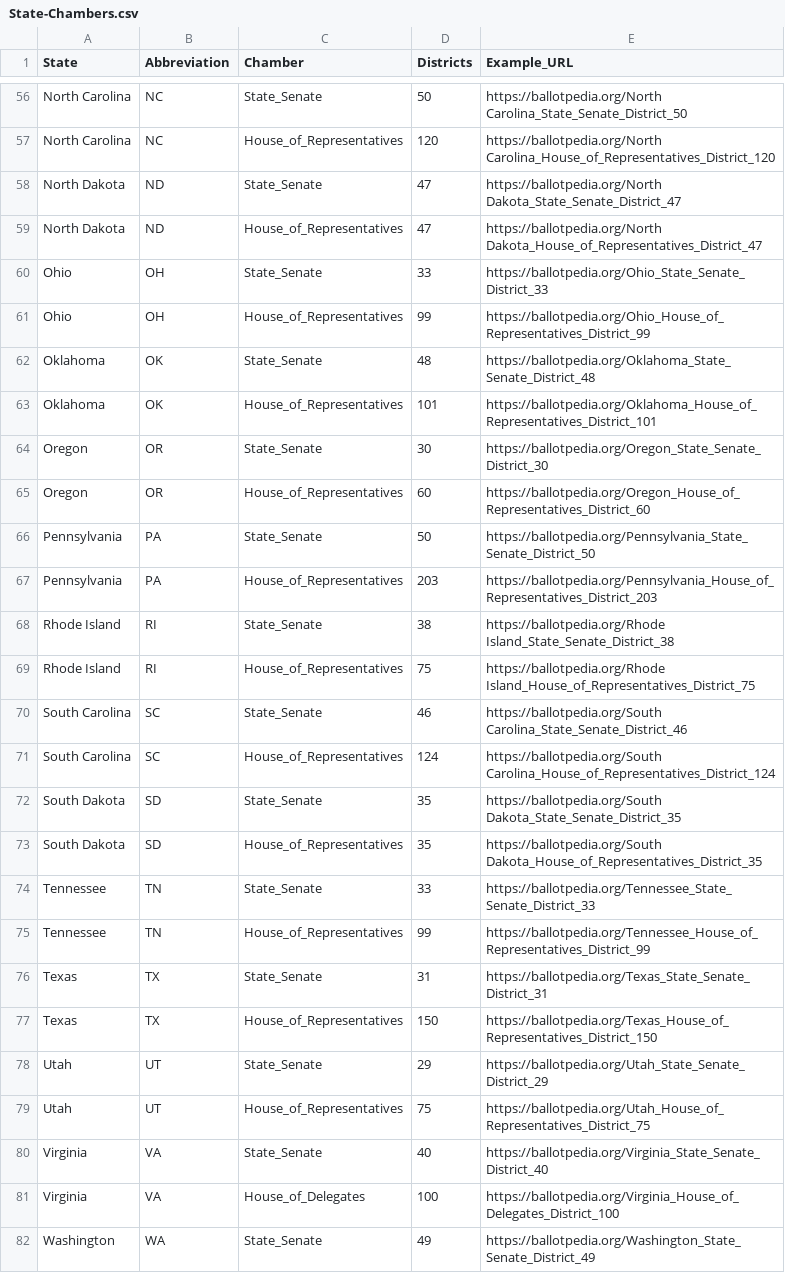
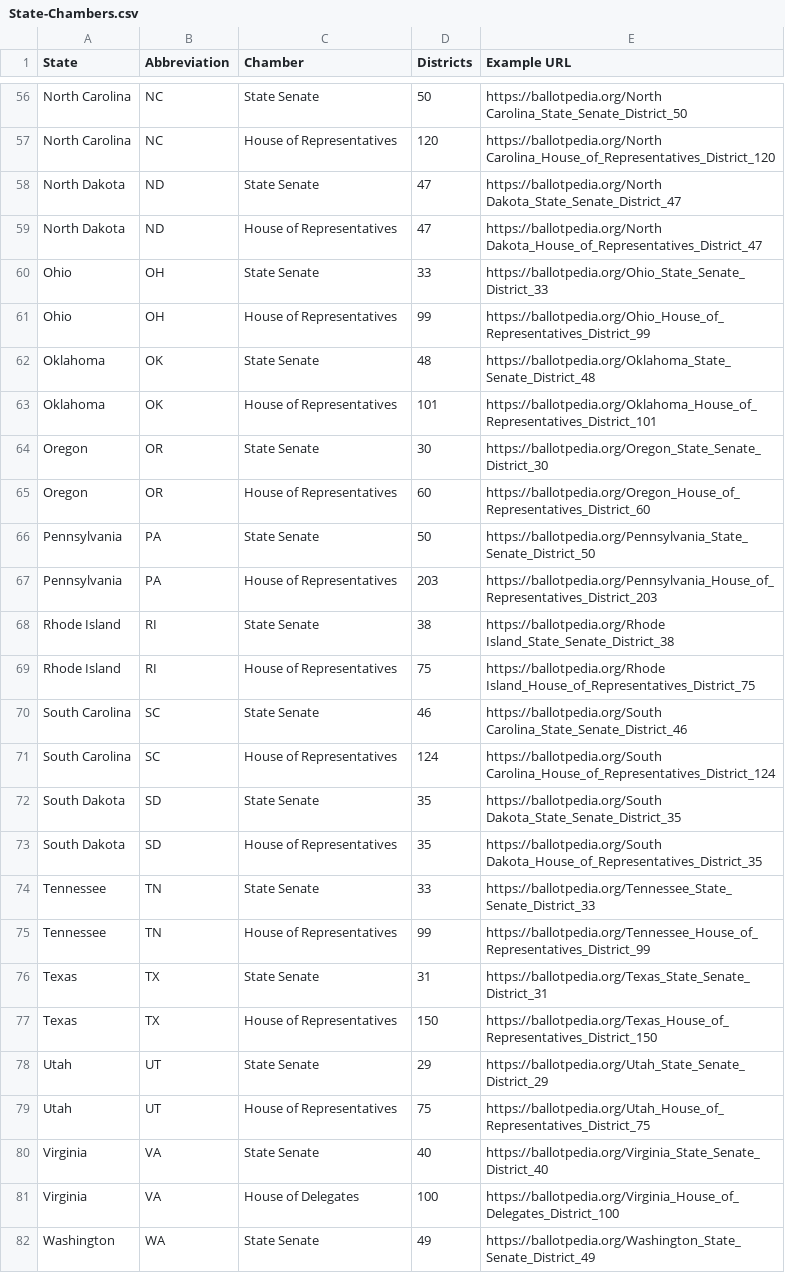
Before and after one commit to nalderto/POL300-Public, a CSV file: State-Chambers.csv, drawn as a sheet; only a part is shown, gaps mark what is left out; the diff covers the shown part only; the diff names each change by its address in the sheet, - before the commit and + after, or states it on an @@ line.

```diff
--- a/State-Chambers.csv
+++ b/State-Chambers.csv
-E1: Example_URL
+E1: Example URL
-C56 (Chamber): State_Senate
+C56 (Chamber): State Senate
-C57 (Chamber): House_of_Representatives
+C57 (Chamber): House of Representatives
-C58 (Chamber): State_Senate
+C58 (Chamber): State Senate
-C59 (Chamber): House_of_Representatives
+C59 (Chamber): House of Representatives
-C60 (Chamber): State_Senate
+C60 (Chamber): State Senate
-C61 (Chamber): House_of_Representatives
+C61 (Chamber): House of Representatives
-C62 (Chamber): State_Senate
+C62 (Chamber): State Senate
-C63 (Chamber): House_of_Representatives
+C63 (Chamber): House of Representatives
-C64 (Chamber): State_Senate
+C64 (Chamber): State Senate
-C65 (Chamber): House_of_Representatives
+C65 (Chamber): House of Representatives
-C66 (Chamber): State_Senate
+C66 (Chamber): State Senate
-C67 (Chamber): House_of_Representatives
+C67 (Chamber): House of Representatives
-C68 (Chamber): State_Senate
+C68 (Chamber): State Senate
-C69 (Chamber): House_of_Representatives
+C69 (Chamber): House of Representatives
-C70 (Chamber): State_Senate
+C70 (Chamber): State Senate
-C71 (Chamber): House_of_Representatives
+C71 (Chamber): House of Representatives
-C72 (Chamber): State_Senate
+C72 (Chamber): State Senate
-C73 (Chamber): House_of_Representatives
+C73 (Chamber): House of Representatives
-C74 (Chamber): State_Senate
+C74 (Chamber): State Senate
-C75 (Chamber): House_of_Representatives
+C75 (Chamber): House of Representatives
-C76 (Chamber): State_Senate
+C76 (Chamber): State Senate
-C77 (Chamber): House_of_Representatives
+C77 (Chamber): House of Representatives
-C78 (Chamber): State_Senate
+C78 (Chamber): State Senate
-C79 (Chamber): House_of_Representatives
+C79 (Chamber): House of Representatives
-C80 (Chamber): State_Senate
+C80 (Chamber): State Senate
-C81 (Chamber): House_of_Delegates
+C81 (Chamber): House of Delegates
-C82 (Chamber): State_Senate
+C82 (Chamber): State Senate
```
Also changed, not shown: 60 edited cells elsewhere in this file.
